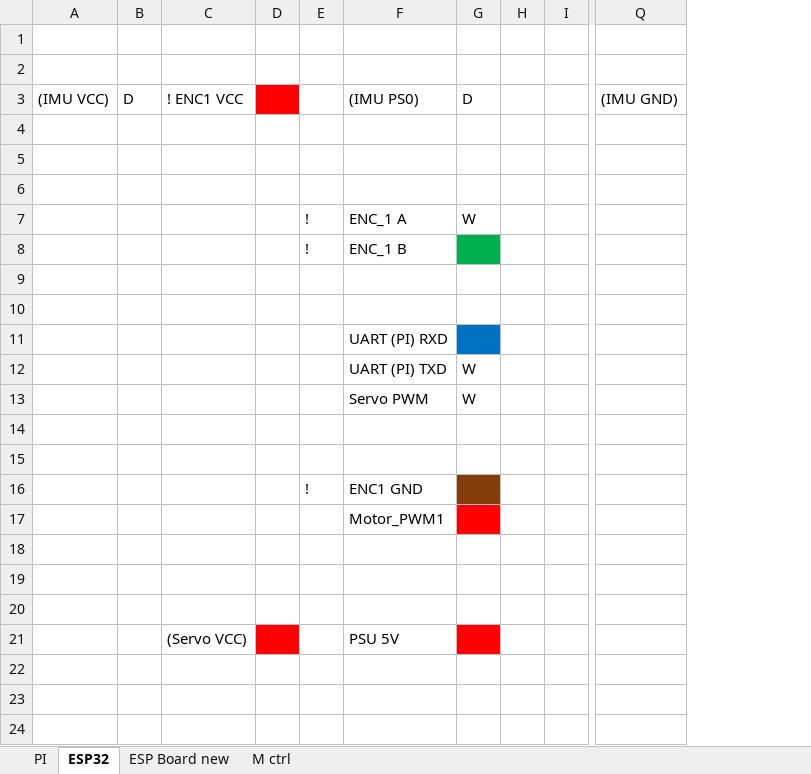
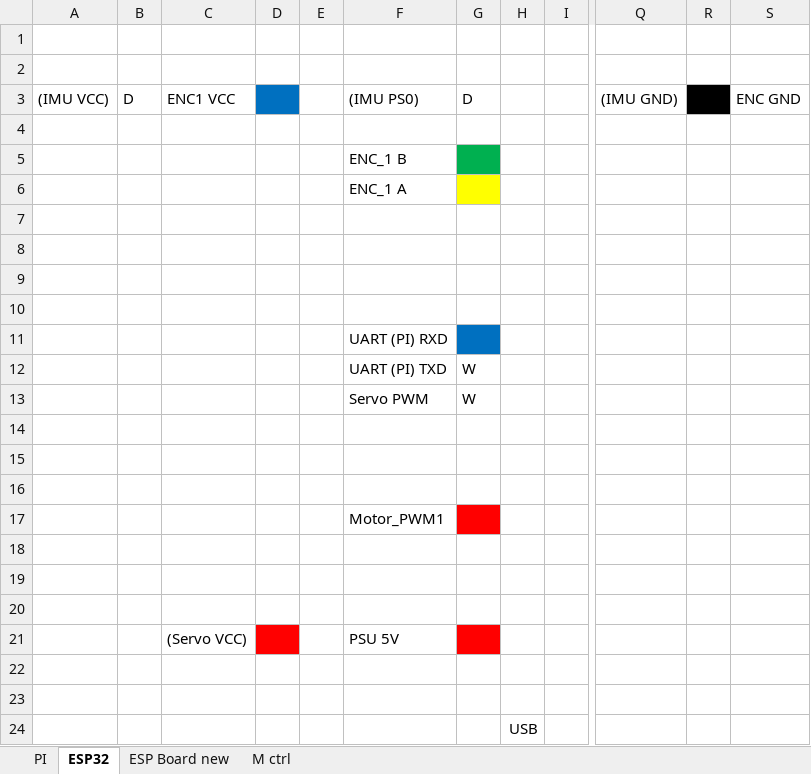
Before and after one commit to MoCsabi/WRO2026-FE-StormsNGR, an Excel workbook: schemes/pinouts.xlsx, sheet ESP32, drawn as a sheet; only a part is shown, gaps mark what is left out; values as stored, in another font and other column widths than the file's, no borders; charts and pictures not drawn; removed rows and columns are numbered as before the commit, all else as after; rows hold the shown columns only; the diff names each change by its address in the sheet, - before the commit and + after, or states it on an @@ line.

```diff
--- a/schemes/pinouts.xlsx (sheet ESP32)
+++ b/schemes/pinouts.xlsx (sheet ESP32)
-column E, rows 8-16: ! |  |  |  |  |  |  |  | !
+column E, empty
-column H, empty
+column H, empty
+column R, empty
+column S (ENC GND), empty
-C3: ! ENC1 VCC
+C3: ENC1 VCC
-D3 fill: #FF0000
+D3 fill: #0070C0
+row 5:  |  |  |  |  | ENC_1 B
+row 6:  |  |  |  |  | ENC_1 A
-row 6: (empty)
-row 7:  |  |  |  | ! | ENC_1 A | W
-F8 ((IMU PS0)): ENC_1 B
+F8 ((IMU PS0)): (empty)
-G8 fill: #00B050
+G8 fill: none
-row 16:  |  |  |  | ! | ENC1 GND
+row 16: (empty)
-G16 fill: #843C0B
+G16 fill: none
+row 22: (empty)
+row 23: (empty)
+row 24:  |  |  |  |  |  |  | USB
```
Also changed, not shown: sheet PI, sheet ESP Board new, sheet M ctrl, 1 other file.
